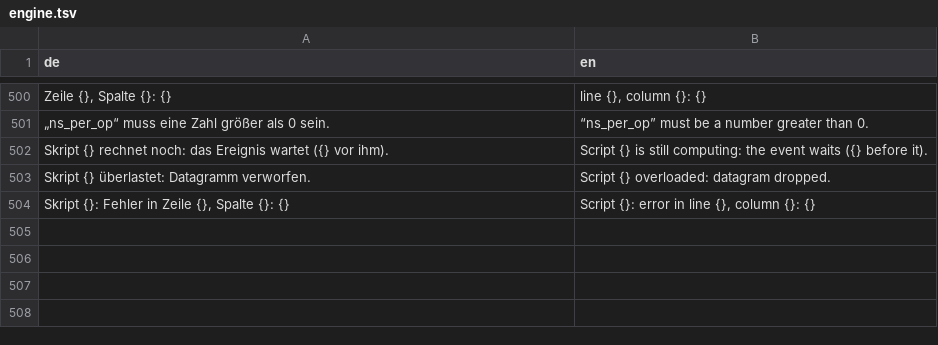
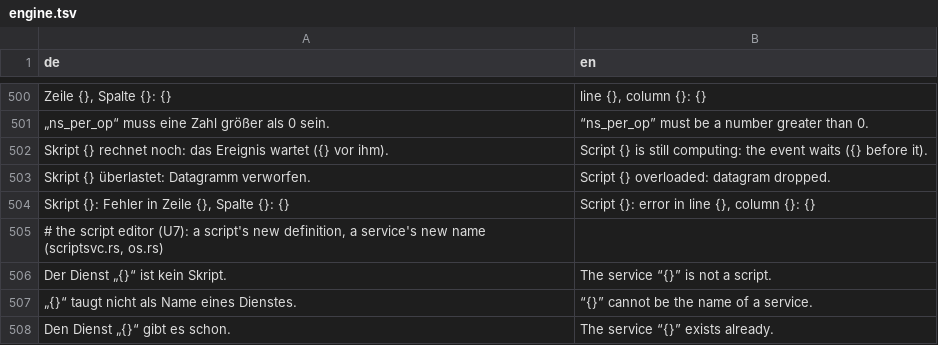
Before and after one commit to JFLibrary/JFLib, a TSV file: apps/JFNetworker/src/locales/engine.tsv, drawn as a sheet; only a part is shown, gaps mark what is left out; the diff names each change by its address in the sheet, - before the commit and + after, or states it on an @@ line.

```diff
--- a/apps/JFNetworker/src/locales/engine.tsv
+++ b/apps/JFNetworker/src/locales/engine.tsv
+row 505: # the script editor (U7): a script's new definition, a service's new name (scriptsvc.rs, os.rs)
+row 506: Der Dienst „{}“ ist kein Skript. | The service “{}” is not a script.
+row 507: „{}“ taugt nicht als Name eines Dienstes. | “{}” cannot be the name of a service.
+row 508: Den Dienst „{}“ gibt es schon. | The service “{}” exists already.
```
Also changed, not shown: 7 other files.
